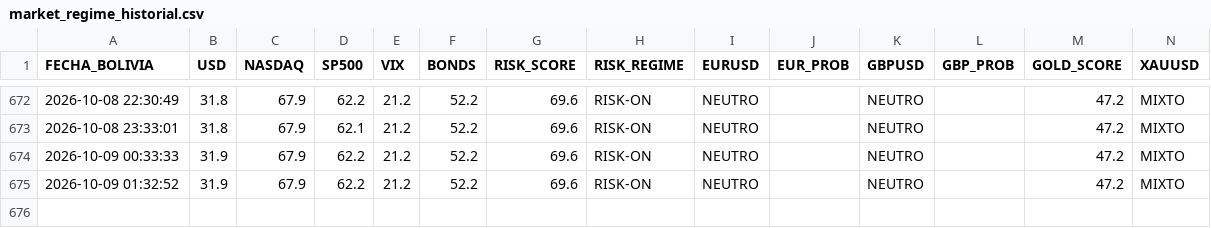
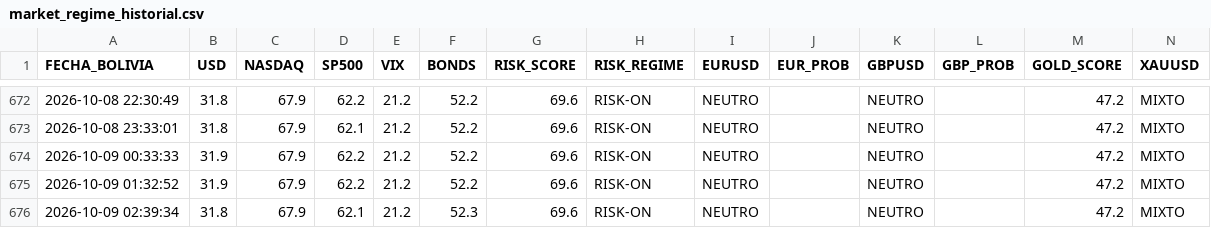
Before and after one commit to maycktupapi-cloud/will-streep-market-regime, a CSV file: market_regime_historial.csv, drawn as a sheet; only a part is shown, gaps mark what is left out.

```diff
--- a/market_regime_historial.csv
+++ b/market_regime_historial.csv
@@ -675 +675,2 @@ FECHA_BOLIVIA,USD,NASDAQ,SP500,VIX,BONDS,RISK_SCORE,RISK_REGIME,EURUSD,EUR_PROB,
 2026-10-09 01:32:52,31.9,67.9,62.2,21.2,52.2,69.6,RISK-ON,NEUTRO,,NEUTRO,,47.2,MIXTO
+2026-10-09 02:39:34,31.8,67.9,62.1,21.2,52.3,69.6,RISK-ON,NEUTRO,,NEUTRO,,47.2,MIXTO
```
